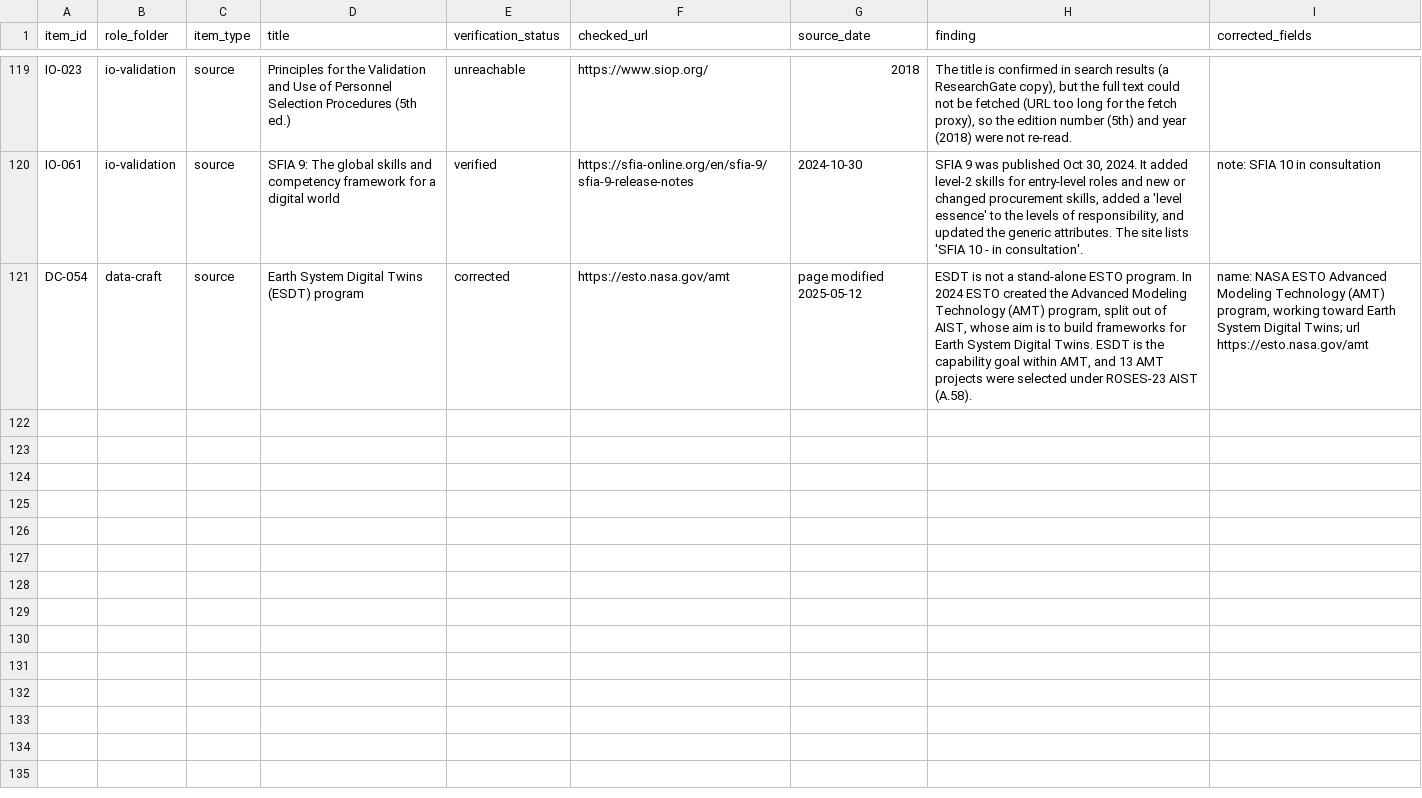
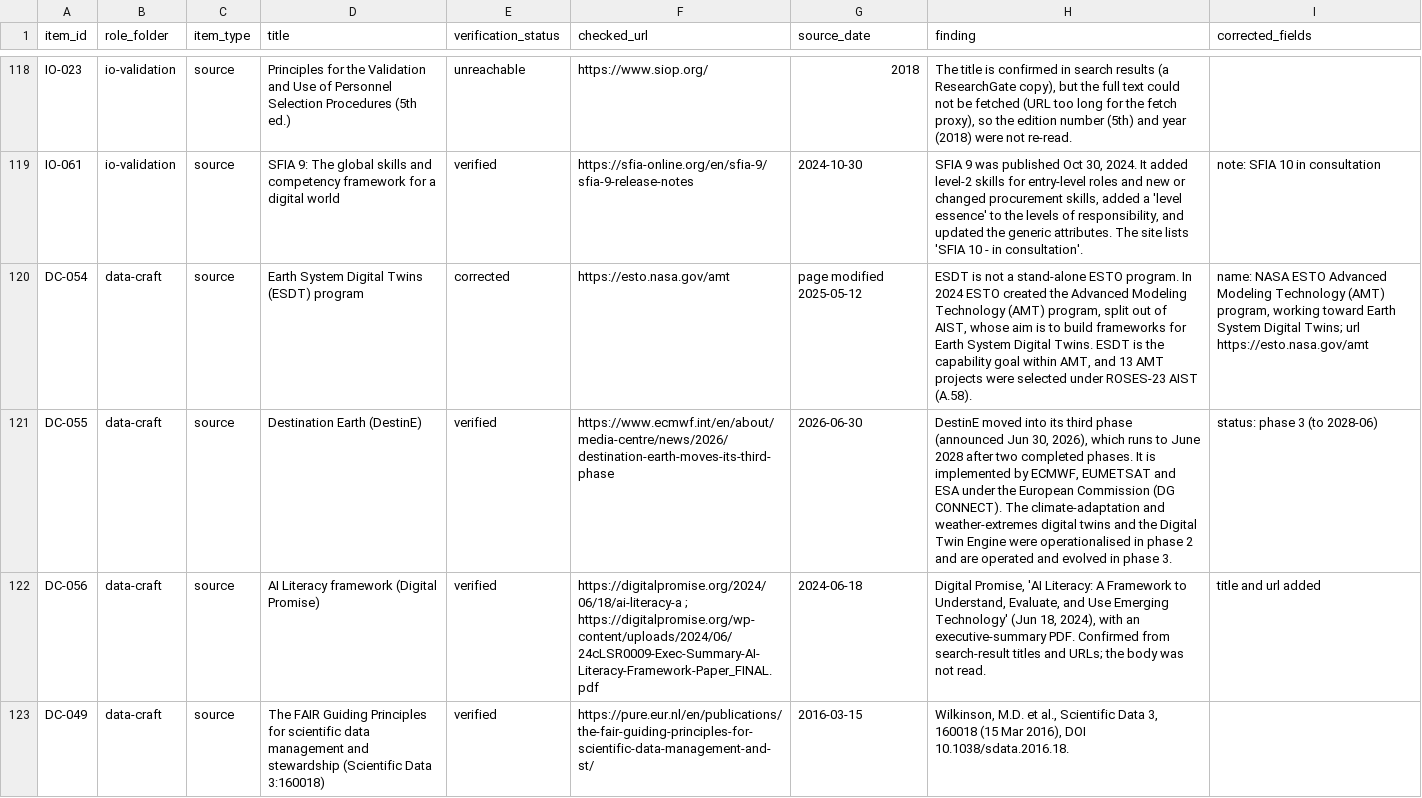
Before and after one commit to jrwashebek/Enviroskillstaxonomy, a CSV file: docs/research/_verification/V4_queue_results.csv, drawn as a sheet; only a part is shown, gaps mark what is left out; the diff covers the shown part only; the diff names each change by its address in the sheet, - before the commit and + after, or states it on an @@ line.

```diff
--- a/docs/research/_verification/V4_queue_results.csv
+++ b/docs/research/_verification/V4_queue_results.csv
+row 121: DC-055 | data-craft | source | Destination Earth (DestinE) | verified | https://www.ecmwf.int/en/about/media-centre/news/2026/destination-earth-moves-its-third-phase | 2026-06-30 | DestinE moved into its third phase (announced Jun 30, 2026), which runs to June 2028 after two completed phases. It is implemented by ECMWF, EUMETSAT and ESA under the European Commission (DG CONNECT). The climate-adaptation and weather-extremes digital twins and the Digital Twin Engine were operationalised in phase 2 and are operated and evolved in phase 3. | status: phase 3 (to 2028-06)
+row 122: DC-056 | data-craft | source | AI Literacy framework (Digital Promise) | verified | https://digitalpromise.org/2024/06/18/ai-literacy-a ; https://digitalpromise.org/wp-content/uploads/2024/06/24cLSR0009-Exec-Summary-AI-Literacy-Framework-Paper_FINAL.pdf | 2024-06-18 | Digital Promise, 'AI Literacy: A Framework to Understand, Evaluate, and Use Emerging Technology' (Jun 18, 2024), with an executive-summary PDF. Confirmed from search-result titles and URLs; the body was not read. | title and url added
+row 123: DC-049 | data-craft | source | The FAIR Guiding Principles for scientific data management and stewardship (Scientific Data 3:160018) | verified | https://pure.eur.nl/en/publications/the-fair-guiding-principles-for-scientific-data-management-and-st/ | 2016-03-15 | Wilkinson, M.D. et al., Scientific Data 3, 160018 (15 Mar 2016), DOI 10.1038/sdata.2016.18.
```
Also changed, not shown: 3 added rows and 1 removed row elsewhere in this file, docs/research/_merged/ecosystem.csv, docs/research/_merged/sources.csv, 6 other files.
